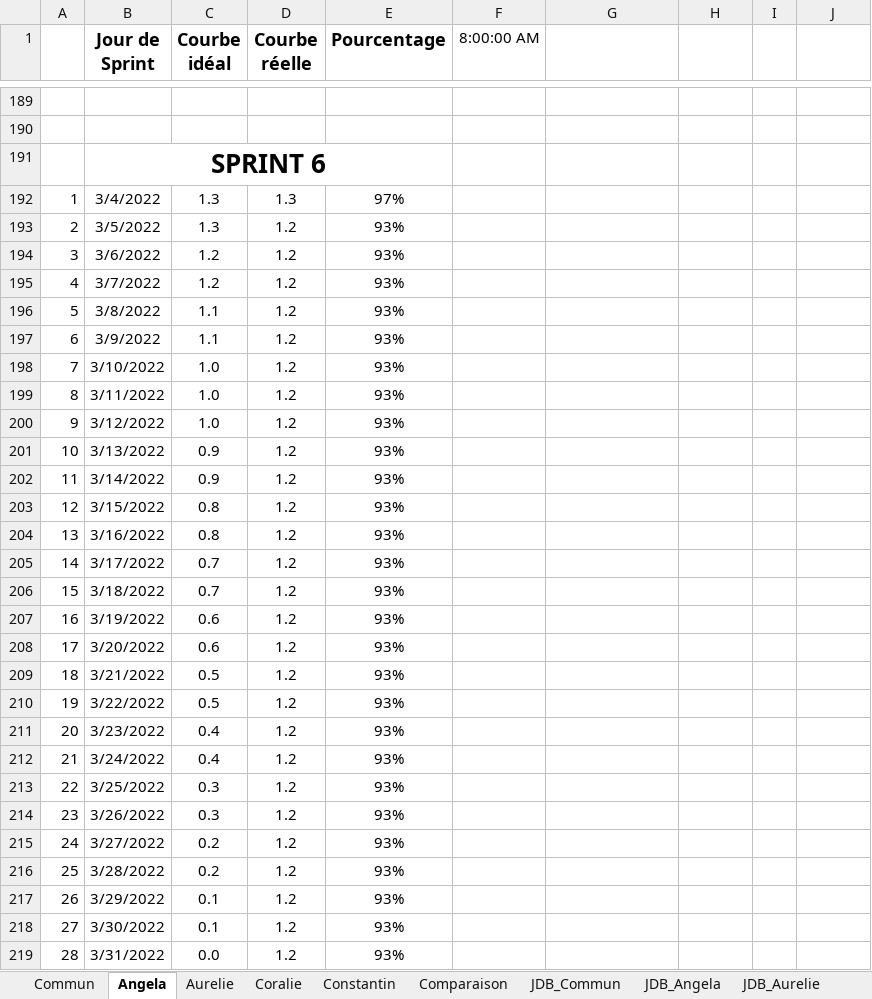
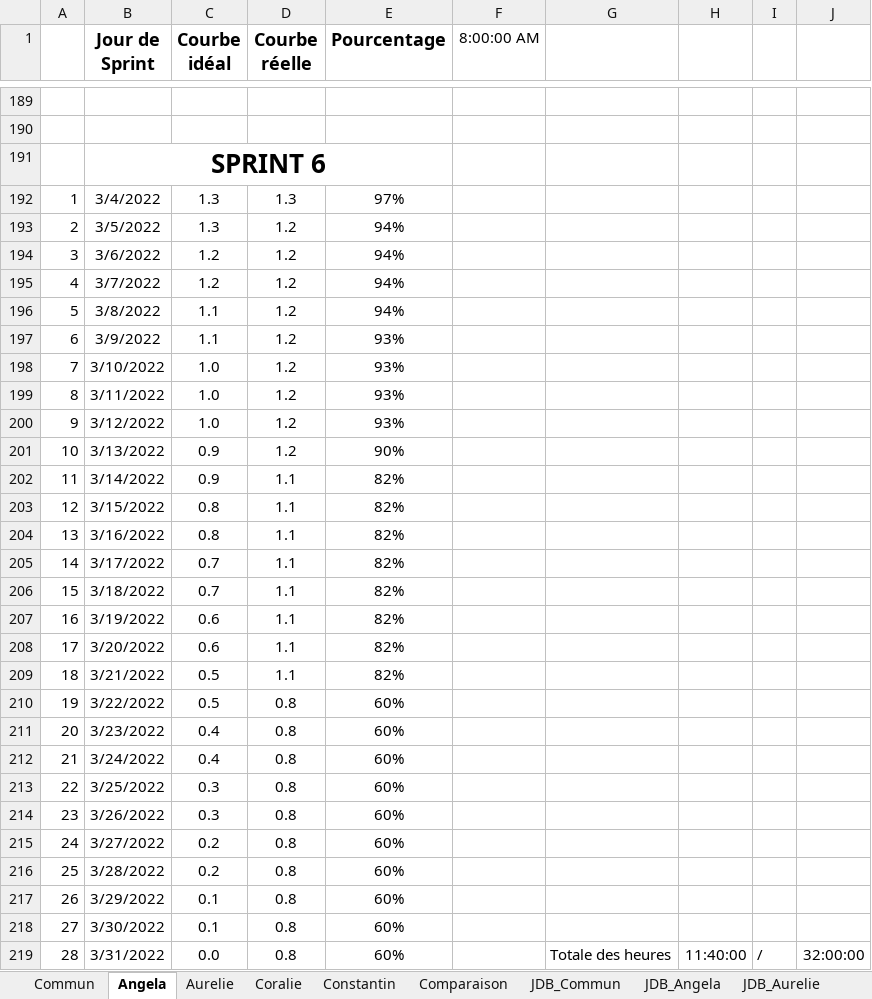
Before and after one commit to ConstantinHrrmn/WavContact, an Excel workbook: Documents/Scrum/BurnDown_chart.xlsx, sheet Angela, drawn as a sheet; only a part is shown, gaps mark what is left out; values as stored, in another font and other column widths than the file's, no borders; charts and pictures and conditional formats not drawn; the diff names each change by its address in the sheet, - before the commit and + after, or states it on an @@ line.

```diff
--- a/Documents/Scrum/BurnDown_chart.xlsx (sheet Angela)
+++ b/Documents/Scrum/BurnDown_chart.xlsx (sheet Angela)
-E193:E196 (Pourcentage): 93%
+E193:E196 (Pourcentage): 94%
-E201 (Pourcentage): 93%
+E201 (Pourcentage): 90%
-D202:D209 (Courbe réelle): 1.2
+D202:D209 (Courbe réelle): 1.1
-E202:E209 (Pourcentage): 93%
+E202:E209 (Pourcentage): 82%
-D210:D219 (Courbe réelle): 1.2
+D210:D219 (Courbe réelle): 0.8
-E210:E219 (Pourcentage): 93%
+E210:E219 (Pourcentage): 60%
-G219: (empty)
+G219: Totale des heures
-H219: (empty)
+H219: 11:40:00
-I219: (empty)
+I219: /
-J219: (empty)
+J219: 32:00:00
```
Also changed, not shown: sheet Aurelie, sheet Coralie, sheet JDB_Coralie, sheet Commun, sheet JDB_Angela, sheet Comparaison, 2 more sheets, formulas that keep their value, charts or pictures.
